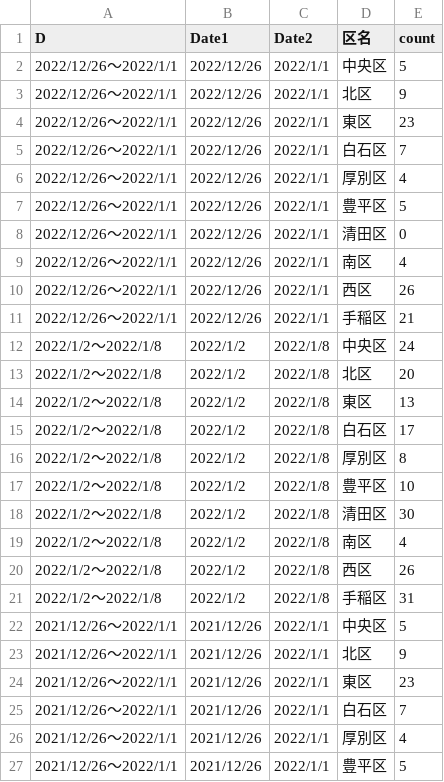
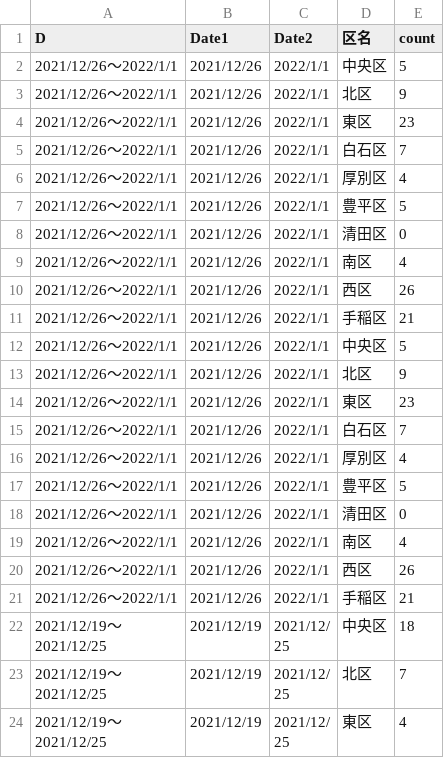
Before and after one commit to tanamym/sapporo_covid_ward, a CSV file: 札幌市区別データ2.csv, drawn as a sheet; only a part is shown; the shorter side is filled out with more unchanged rows.

Commit message:
Add files via upload

```diff
--- a/札幌市区別データ2.csv
+++ b/札幌市区別データ2.csv
@@ -1,22 +1,12 @@
 "D","Date1","Date2","区名","count"
-"2022/12/26～2022/1/1","2022/12/26","2022/1/1","中央区",5
-"2022/12/26～2022/1/1","2022/12/26","2022/1/1","北区",9
-"2022/12/26～2022/1/1","2022/12/26","2022/1/1","東区",23
-"2022/12/26～2022/1/1","2022/12/26","2022/1/1","白石区",7
-"2022/12/26～2022/1/1","2022/12/26","2022/1/1","厚別区",4
-"2022/12/26～2022/1/1","2022/12/26","2022/1/1","豊平区",5
-"2022/12/26～2022/1/1","2022/12/26","2022/1/1","清田区",0
-"2022/12/26～2022/1/1","2022/12/26","2022/1/1","南区",4
-"2022/12/26～2022/1/1","2022/12/26","2022/1/1","西区",26
-"2022/12/26～2022/1/1","2022/12/26","2022/1/1","手稲区",21
-"2022/1/2～2022/1/8","2022/1/2","2022/1/8","中央区",24
-"2022/1/2～2022/1/8","2022/1/2","2022/1/8","北区",20
-"2022/1/2～2022/1/8","2022/1/2","2022/1/8","東区",13
-"2022/1/2～2022/1/8","2022/1/2","2022/1/8","白石区",17
-"2022/1/2～2022/1/8","2022/1/2","2022/1/8","厚別区",8
-"2022/1/2～2022/1/8","2022/1/2","2022/1/8","豊平区",10
-"2022/1/2～2022/1/8","2022/1/2","2022/1/8","清田区",30
-"2022/1/2～2022/1/8","2022/1/2","2022/1/8","南区",4
-"2022/1/2～2022/1/8","2022/1/2","2022/1/8","西区",26
-"2022/1/2～2022/1/8","2022/1/2","2022/1/8","手稲区",31
+"2021/12/26～2022/1/1","2021/12/26","2022/1/1","中央区",5
+"2021/12/26～2022/1/1","2021/12/26","2022/1/1","北区",9
+"2021/12/26～2022/1/1","2021/12/26","2022/1/1","東区",23
+"2021/12/26～2022/1/1","2021/12/26","2022/1/1","白石区",7
+"2021/12/26～2022/1/1","2021/12/26","2022/1/1","厚別区",4
+"2021/12/26～2022/1/1","2021/12/26","2022/1/1","豊平区",5
+"2021/12/26～2022/1/1","2021/12/26","2022/1/1","清田区",0
+"2021/12/26～2022/1/1","2021/12/26","2022/1/1","南区",4
+"2021/12/26～2022/1/1","2021/12/26","2022/1/1","西区",26
+"2021/12/26～2022/1/1","2021/12/26","2022/1/1","手稲区",21
 "2021/12/26～2022/1/1","2021/12/26","2022/1/1","中央区",5
```
